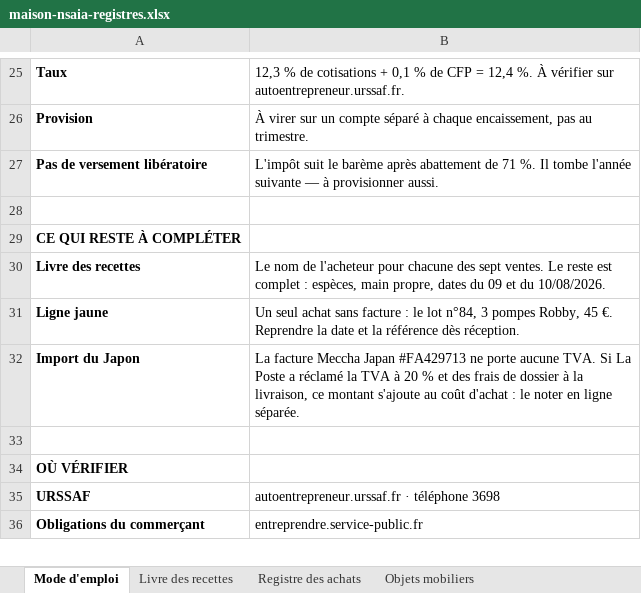
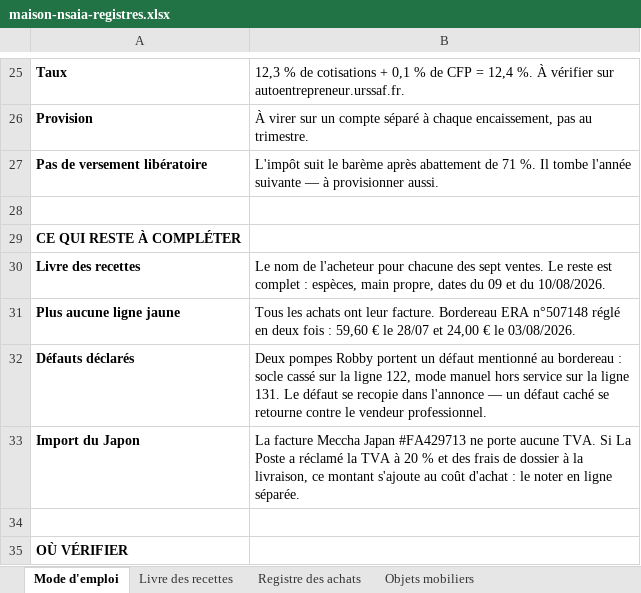
Before and after one commit to ninislegamer/ps4, an Excel workbook: exports/maison-nsaia-registres.xlsx, sheet Mode d'emploi, drawn as a sheet; only a part is shown, gaps mark what is left out; the shorter side is filled out with more unchanged rows; values as stored, in another font and other column widths than the file's, no borders; removed rows and columns are numbered as before the commit, all else as after; the diff names each change by its address in the sheet, - before the commit and + after, or states it on an @@ line.

```diff
--- a/exports/maison-nsaia-registres.xlsx (sheet Mode d'emploi)
+++ b/exports/maison-nsaia-registres.xlsx (sheet Mode d'emploi)
-row 31: Ligne jaune | Un seul achat sans facture : le lot n°84, 3 pompes Robby, 45 €. Reprendre la date et la référence dès réception.
+row 31: Plus aucune ligne jaune | Tous les achats ont leur facture. Bordereau ERA n°507148 réglé en deux fois : 59,60 € le 28/07 et 24,00 € le 03/08/2026.
+row 32: Défauts déclarés | Deux pompes Robby portent un défaut mentionné au bordereau : socle cassé sur la ligne 122, mode manuel hors service sur la ligne 131. Le défaut se recopie dans l'annonce — un défaut caché se retourne contre le vendeur professionnel.
```
Also changed, not shown: sheet Objets mobiliers, sheet Registre des achats, exports/maison-nsaia-liste-de-vente.xlsx, exports/maison-nsaia-stock.xlsx, 1 other file.
